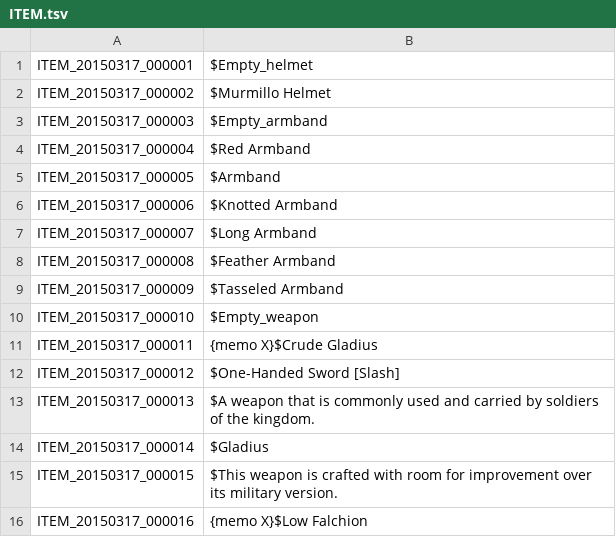
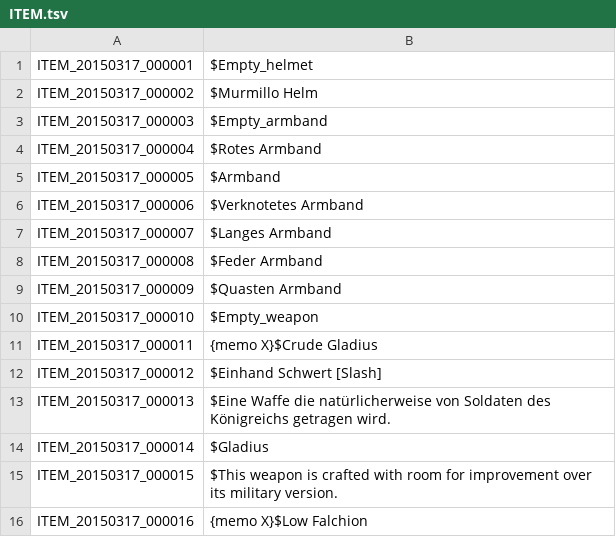
Before and after one commit to Gardosen/GermanTosTranslation, a TSV file: ITEM.tsv, drawn as a sheet; only a part is shown.

Commit message:
Item 1-13 übersetzt

```diff
--- a/ITEM.tsv
+++ b/ITEM.tsv
@@ -1,14 +1,14 @@
 ITEM_20150317_000001	$Empty_helmet
-ITEM_20150317_000002	$Murmillo Helmet
+ITEM_20150317_000002	$Murmillo Helm
 ITEM_20150317_000003	$Empty_armband
-ITEM_20150317_000004	$Red Armband
+ITEM_20150317_000004	$Rotes Armband
 ITEM_20150317_000005	$Armband
-ITEM_20150317_000006	$Knotted Armband
-ITEM_20150317_000007	$Long Armband
-ITEM_20150317_000008	$Feather Armband
-ITEM_20150317_000009	$Tasseled Armband
+ITEM_20150317_000006	$Verknotetes Armband
+ITEM_20150317_000007	$Langes Armband
+ITEM_20150317_000008	$Feder Armband
+ITEM_20150317_000009	$Quasten Armband
 ITEM_20150317_000010	$Empty_weapon
 ITEM_20150317_000011	{memo X}$Crude Gladius
-ITEM_20150317_000012	$One-Handed Sword [Slash]
-ITEM_20150317_000013	$A weapon that is commonly used and carried by soldiers of the kingdom.
+ITEM_20150317_000012	$Einhand Schwert [Slash]
+ITEM_20150317_000013	$Eine Waffe die natürlicherweise von Soldaten des Königreichs getragen wird.
 ITEM_20150317_000014	$Gladius
```
